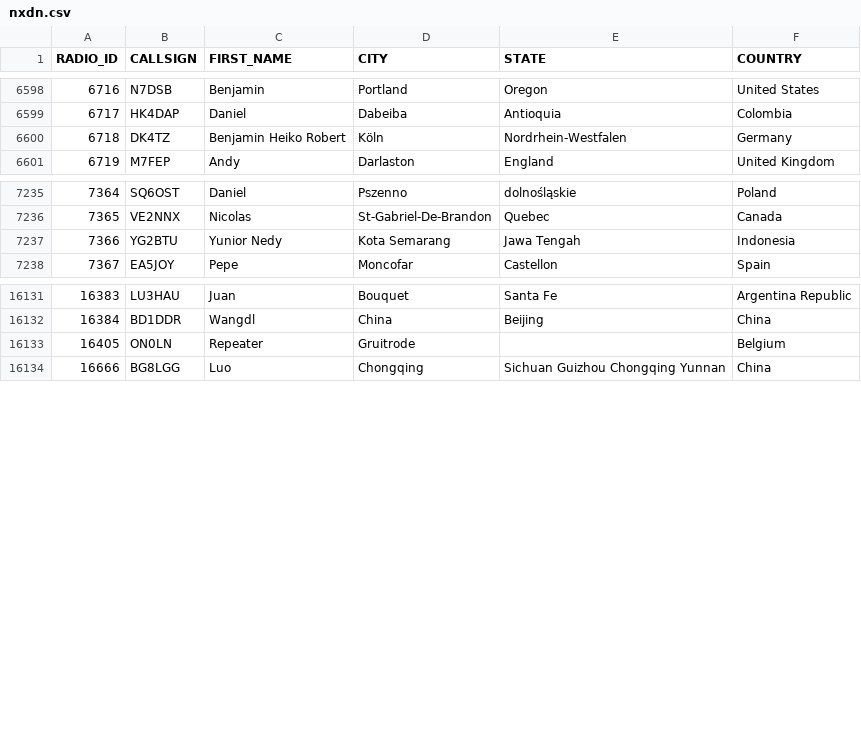
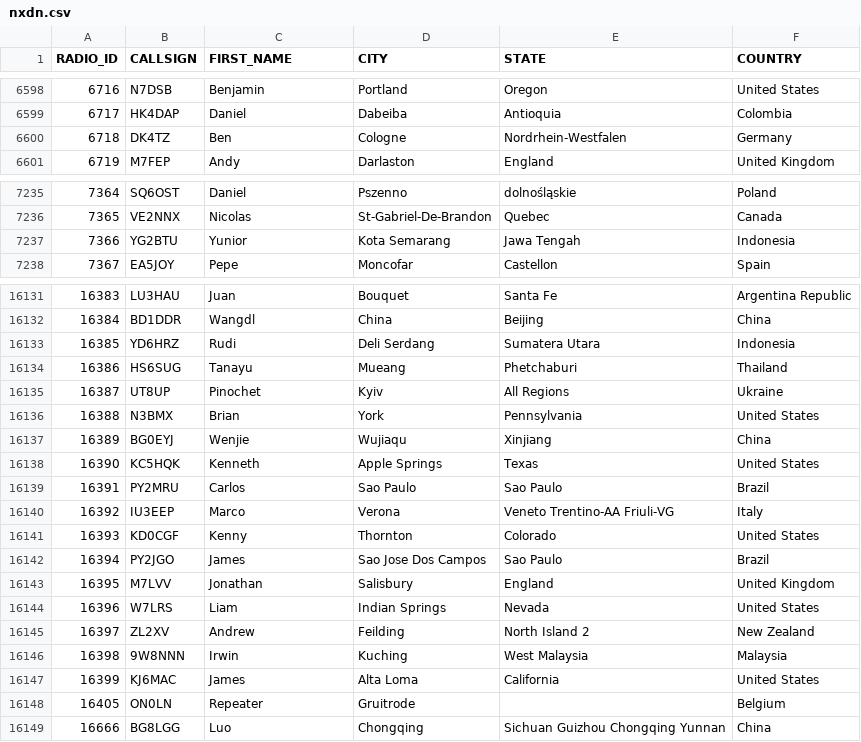
Before and after one commit to DMR-Database/dmr-database-appdata, a CSV file: nxdn.csv, drawn as a sheet; only a part is shown, gaps mark what is left out.

```diff
--- a/nxdn.csv
+++ b/nxdn.csv
@@ -6599,3 +6599,3 @@ RADIO_ID,CALLSIGN,FIRST_NAME,CITY,STATE,COUNTRY
 6717,HK4DAP,Daniel,Dabeiba,Antioquia,Colombia
-6718,DK4TZ,Benjamin Heiko Robert,Köln,Nordrhein-Westfalen,Germany
+6718,DK4TZ,Ben,Cologne,Nordrhein-Westfalen,Germany
 6719,M7FEP,Andy,Darlaston,England,United Kingdom
@@ -7236,3 +7236,3 @@ RADIO_ID,CALLSIGN,FIRST_NAME,CITY,STATE,COUNTRY
 7365,VE2NNX,Nicolas,St-Gabriel-De-Brandon,Quebec,Canada
-7366,YG2BTU,Yunior Nedy,Kota Semarang,Jawa Tengah,Indonesia
+7366,YG2BTU,Yunior,Kota Semarang,Jawa Tengah,Indonesia
 7367,EA5JOY,Pepe,Moncofar,Castellon,Spain
@@ -16132,2 +16132,17 @@ RADIO_ID,CALLSIGN,FIRST_NAME,CITY,STATE,COUNTRY
 16384,BD1DDR,Wangdl,China,Beijing,China
+16385,YD6HRZ,Rudi,Deli Serdang,Sumatera Utara,Indonesia
+16386,HS6SUG,Tanayu,Mueang,Phetchaburi,Thailand
+16387,UT8UP,Pinochet,Kyiv,All Regions,Ukraine
+16388,N3BMX,Brian,York,Pennsylvania,United States
+16389,BG0EYJ,Wenjie,Wujiaqu,Xinjiang,China
+16390,KC5HQK,Kenneth,Apple Springs,Texas,United States
+16391,PY2MRU,Carlos,Sao Paulo,Sao Paulo,Brazil
+16392,IU3EEP,Marco,Verona,Veneto  Trentino-AA  Friuli-VG,Italy
+16393,KD0CGF,Kenny,Thornton,Colorado,United States
+16394,PY2JGO,James,Sao Jose Dos Campos,Sao Paulo,Brazil
+16395,M7LVV,Jonathan,Salisbury,England,United Kingdom
+16396,W7LRS,Liam,Indian Springs,Nevada,United States
+16397,ZL2XV,Andrew,Feilding,North Island 2,New Zealand
+16398,9W8NNN,Irwin,Kuching,West Malaysia,Malaysia
+16399,KJ6MAC,James,Alta Loma,California,United States
 16405,ON0LN,Repeater,Gruitrode,,Belgium
```
Also changed, not shown: 8 other files.
